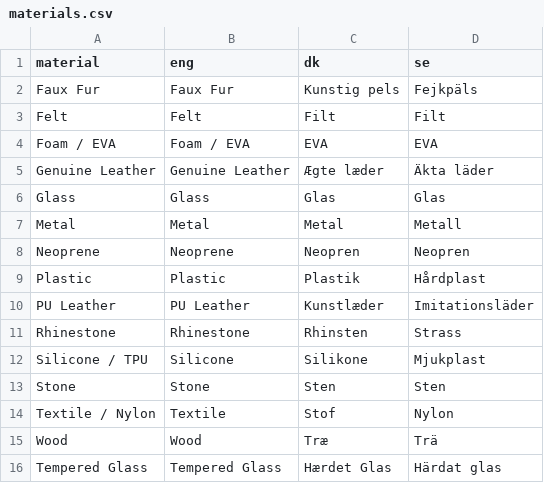
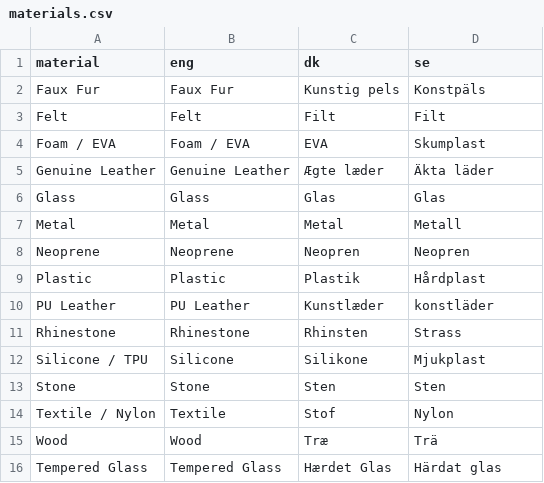
Before and after one commit to Kapack/FromMagentoToMatrixify, a CSV file: src/db/csv/attributes/materials.csv, drawn as a sheet.

```diff
--- a/src/db/csv/attributes/materials.csv
+++ b/src/db/csv/attributes/materials.csv
@@ -1,5 +1,5 @@
 material;eng;dk;se
-Faux Fur;Faux Fur;Kunstig pels;Fejkpäls
+Faux Fur;Faux Fur;Kunstig pels;Konstpäls
 Felt;Felt;Filt;Filt
-Foam / EVA;Foam / EVA;EVA;EVA
+Foam / EVA;Foam / EVA;EVA;Skumplast
 Genuine Leather;Genuine Leather;Ægte læder;Äkta läder
@@ -9,3 +9,3 @@ Neoprene;Neoprene;Neopren;Neopren
 Plastic;Plastic;Plastik;Hårdplast
-PU Leather;PU Leather;Kunstlæder;Imitationsläder
+PU Leather;PU Leather;Kunstlæder;konstläder
 Rhinestone;Rhinestone;Rhinsten;Strass
```
Also changed, not shown: src/db/csv/attributes/colors.csv, src/db/csv/attributes/product_types.csv, 35 other files.
